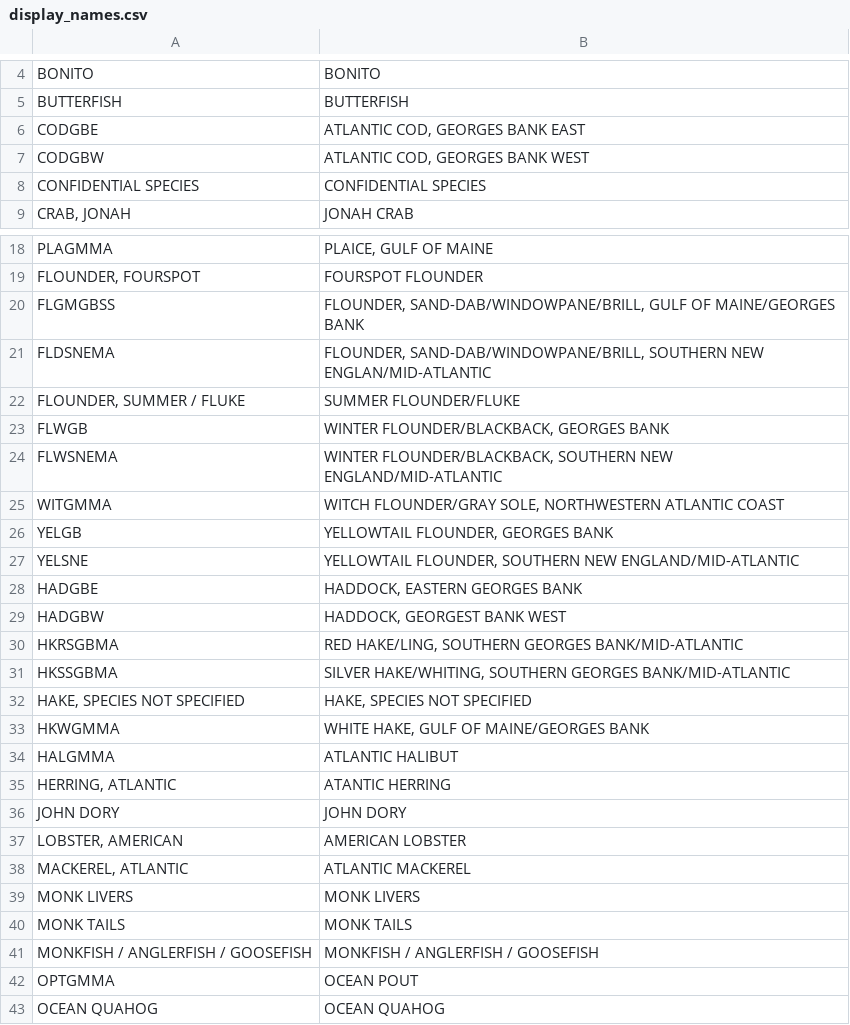
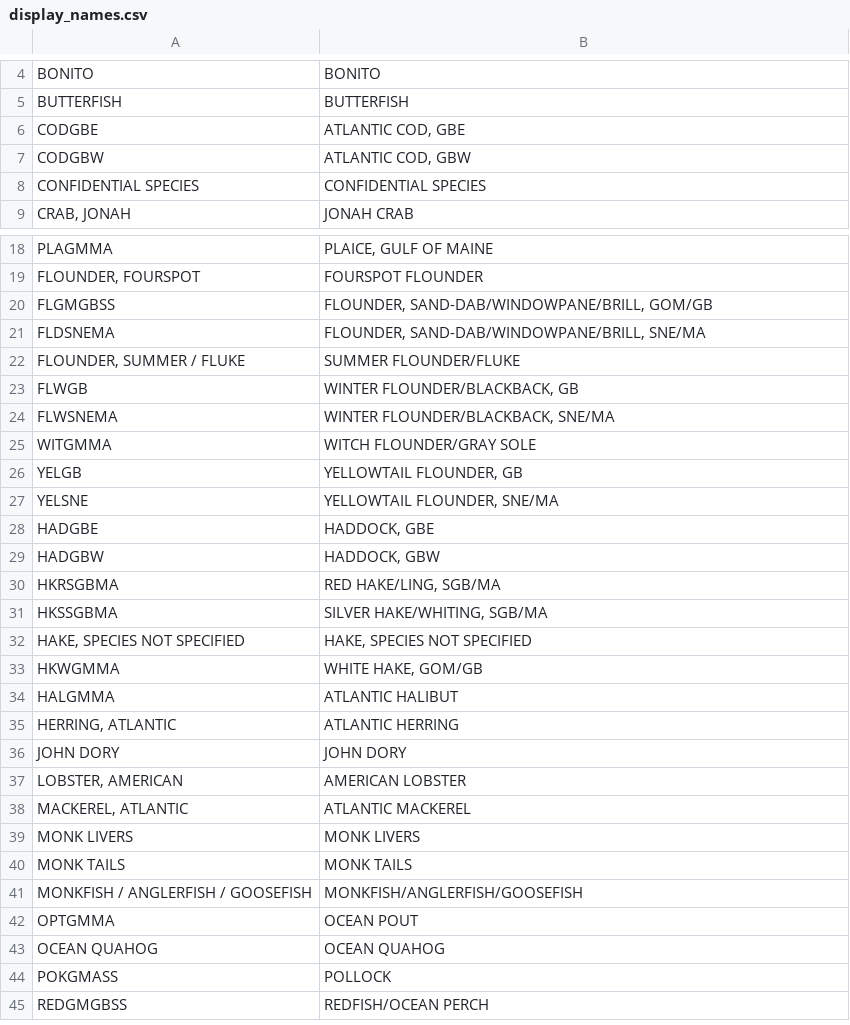
Before and after one commit to OHI-Northeast/ne-prep, a CSV file: prep/fis/data/display_names.csv, drawn as a sheet; only a part is shown, gaps mark what is left out; the shorter side is filled out with more unchanged rows; the diff covers the shown part only.

Commit message:
cleaned up display names - this is just for a dashboard fix

```diff
--- a/prep/fis/data/display_names.csv
+++ b/prep/fis/data/display_names.csv
@@ -5,4 +5,4 @@ BONITO,BONITO
 BUTTERFISH,BUTTERFISH
-CODGBE,"ATLANTIC COD, GEORGES BANK EAST"
-CODGBW,"ATLANTIC COD, GEORGES BANK WEST"
+CODGBE,"ATLANTIC COD, GBE"
+CODGBW,"ATLANTIC COD, GBW"
 CONFIDENTIAL SPECIES,CONFIDENTIAL SPECIES
@@ -19,18 +19,18 @@ PLAGMMA,"PLAICE, GULF OF MAINE"
 "FLOUNDER, FOURSPOT",FOURSPOT FLOUNDER
-FLGMGBSS,"FLOUNDER, SAND-DAB/WINDOWPANE/BRILL, GULF OF MAINE/GEORGES BANK"
-FLDSNEMA,"FLOUNDER, SAND-DAB/WINDOWPANE/BRILL, SOUTHERN NEW ENGLAN/MID-ATLANTIC"
+FLGMGBSS,"FLOUNDER, SAND-DAB/WINDOWPANE/BRILL, GOM/GB"
+FLDSNEMA,"FLOUNDER, SAND-DAB/WINDOWPANE/BRILL, SNE/MA"
 "FLOUNDER, SUMMER / FLUKE",SUMMER FLOUNDER/FLUKE
-FLWGB,"WINTER FLOUNDER/BLACKBACK, GEORGES BANK"
-FLWSNEMA,"WINTER FLOUNDER/BLACKBACK, SOUTHERN NEW ENGLAND/MID-ATLANTIC"
-WITGMMA,"WITCH FLOUNDER/GRAY SOLE, NORTHWESTERN ATLANTIC COAST"
-YELGB,"YELLOWTAIL FLOUNDER, GEORGES BANK"
-YELSNE,"YELLOWTAIL FLOUNDER, SOUTHERN NEW ENGLAND/MID-ATLANTIC"
-HADGBE,"HADDOCK, EASTERN GEORGES BANK"
-HADGBW,"HADDOCK, GEORGEST BANK WEST"
-HKRSGBMA,"RED HAKE/LING, SOUTHERN GEORGES BANK/MID-ATLANTIC"
-HKSSGBMA,"SILVER HAKE/WHITING, SOUTHERN GEORGES BANK/MID-ATLANTIC"
+FLWGB,"WINTER FLOUNDER/BLACKBACK, GB"
+FLWSNEMA,"WINTER FLOUNDER/BLACKBACK, SNE/MA"
+WITGMMA,"WITCH FLOUNDER/GRAY SOLE"
+YELGB,"YELLOWTAIL FLOUNDER, GB"
+YELSNE,"YELLOWTAIL FLOUNDER, SNE/MA"
+HADGBE,"HADDOCK, GBE"
+HADGBW,"HADDOCK, GBW"
+HKRSGBMA,"RED HAKE/LING, SGB/MA"
+HKSSGBMA,"SILVER HAKE/WHITING, SGB/MA"
 "HAKE, SPECIES NOT SPECIFIED","HAKE, SPECIES NOT SPECIFIED"
-HKWGMMA,"WHITE HAKE, GULF OF MAINE/GEORGES BANK"
+HKWGMMA,"WHITE HAKE, GOM/GB"
 HALGMMA,ATLANTIC HALIBUT
-"HERRING, ATLANTIC",ATANTIC HERRING
+"HERRING, ATLANTIC",ATLANTIC HERRING
 JOHN DORY,JOHN DORY
@@ -40,3 +40,3 @@ MONK LIVERS,MONK LIVERS
 MONK TAILS,MONK TAILS
-MONKFISH / ANGLERFISH / GOOSEFISH,MONKFISH / ANGLERFISH / GOOSEFISH
+MONKFISH / ANGLERFISH / GOOSEFISH,MONKFISH/ANGLERFISH/GOOSEFISH
 OPTGMMA,OCEAN POUT
```
Also changed, not shown: 8 edited cells elsewhere in this file, 2 other files.
